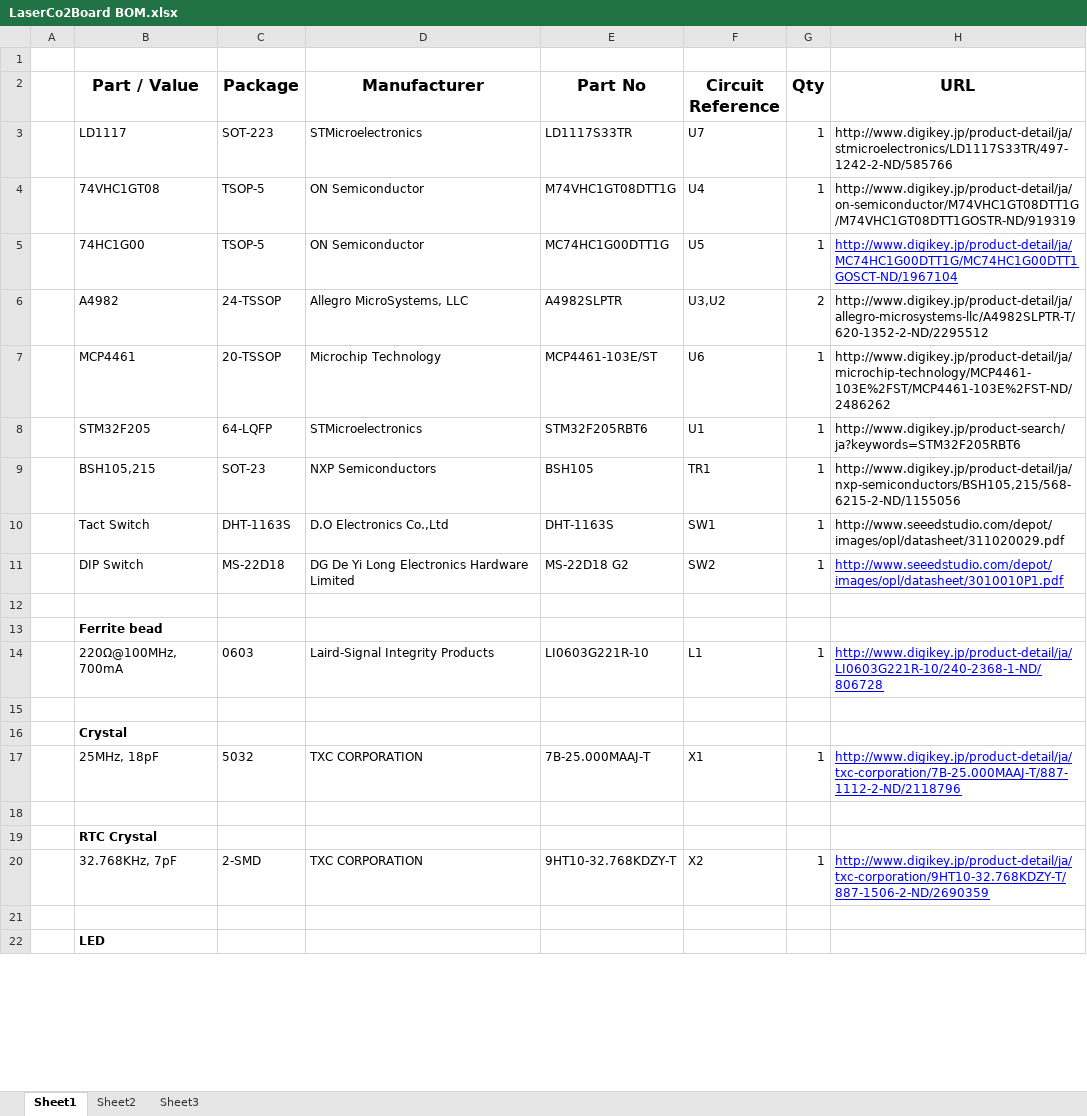
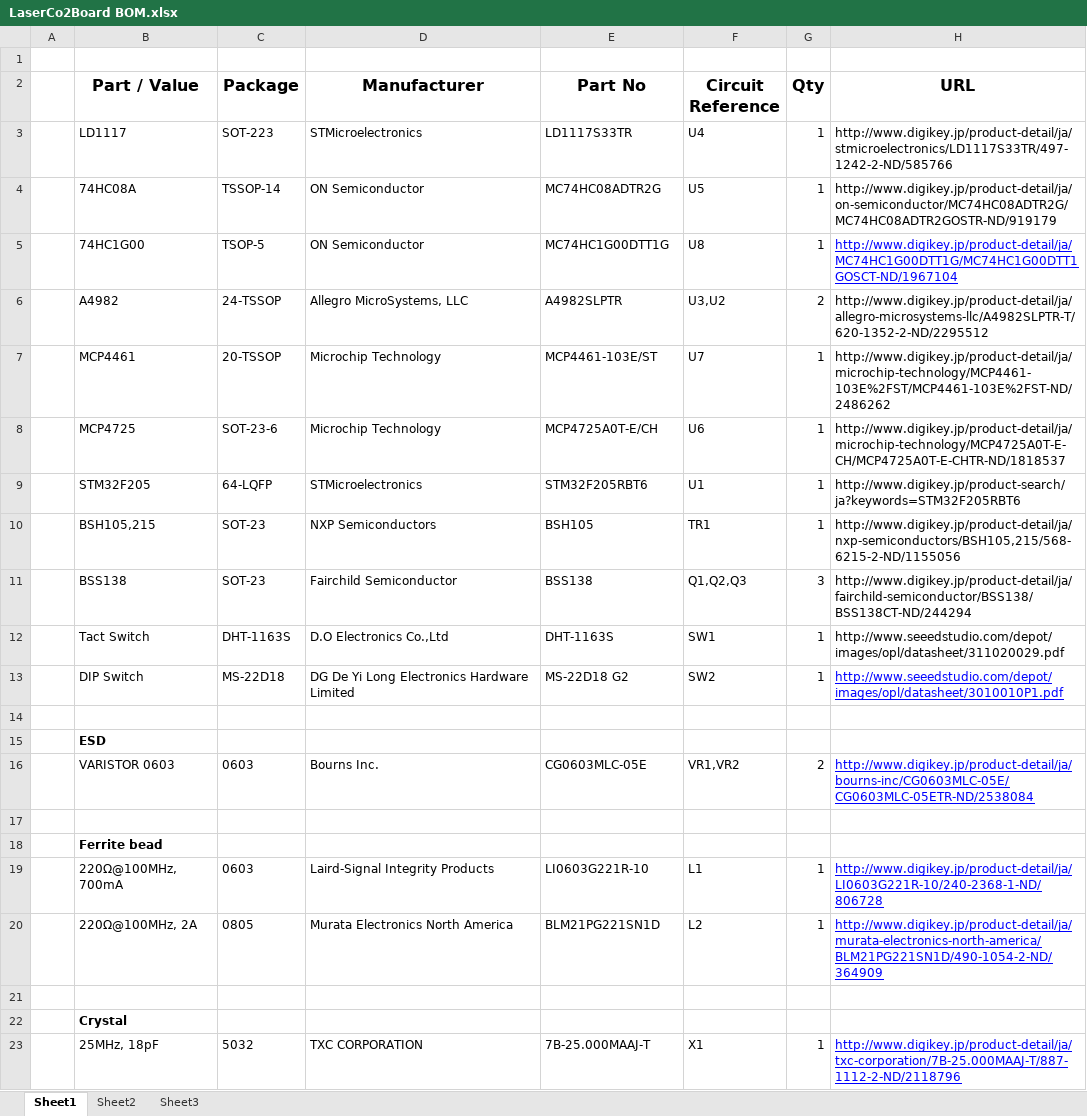
Before and after one commit to icprog/FaboolCo2Pcba, an Excel workbook: LaserCo2Board BOM.xlsx, sheet Sheet1, drawn as a sheet; only a part is shown; the shorter side is filled out with more unchanged rows; values as stored, in another font and other column widths than the file's, no borders; the diff covers the shown part only; the diff names each change by its address in the sheet, - before the commit and + after, or states it on an @@ line.

```diff
--- a/LaserCo2Board BOM.xlsx (sheet Sheet1)
+++ b/LaserCo2Board BOM.xlsx (sheet Sheet1)
-F3 (Circuit Reference): U7
+F3 (Circuit Reference): U4
-B4 (Part / Value): 74VHC1GT08
+B4 (Part / Value): 74HC08A
-C4 (Package): TSOP-5
+C4 (Package): TSSOP-14
-E4 (Part No): M74VHC1GT08DTT1G
+E4 (Part No): MC74HC08ADTR2G
-F4 (Circuit Reference): U4
+F4 (Circuit Reference): U5
-H4 (URL): http://www.digikey.jp/product-detail/ja/on-semiconductor/M74VHC1GT08DTT1G/M74VHC1GT08DTT1GOSTR-ND/919319
+H4 (URL): http://www.digikey.jp/product-detail/ja/on-semiconductor/MC74HC08ADTR2G/MC74HC08ADTR2GOSTR-ND/919179
-F5 (Circuit Reference): U5
+F5 (Circuit Reference): U8
-F7 (Circuit Reference): U6
+F7 (Circuit Reference): U7
+row 8:  | MCP4725 | SOT-23-6 | Microchip Technology | MCP4725A0T-E/CH | U6 | 1 | http://www.digikey.jp/product-detail/ja/microchip-technology/MCP4725A0T-E-CH/MCP4725A0T-E-CHTR-ND/1818537
+row 11:  | BSS138 | SOT-23 | Fairchild Semiconductor | BSS138 | Q1,Q2,Q3 | 3 | http://www.digikey.jp/product-detail/ja/fairchild-semiconductor/BSS138/BSS138CT-ND/244294
+row 15:  | ESD
+row 16:  | VARISTOR 0603 | 0603 | Bourns Inc. | CG0603MLC-05E | VR1,VR2 | 2 | http://www.digikey.jp/product-detail/ja/bourns-inc/CG0603MLC-05E/CG0603MLC-05ETR-ND/2538084
+row 17: (empty)
+row 20:  | 220Ω@100MHz, 2A | 0805 | Murata Electronics North America | BLM21PG221SN1D | L2 | 1 | http://www.digikey.jp/product-detail/ja/murata-electronics-north-america/BLM21PG221SN1D/490-1054-2-ND/364909
```
Also changed, not shown: 4 added rows, 2 removed rows and 30 edited cells elsewhere in this sheet, 11 other files.
